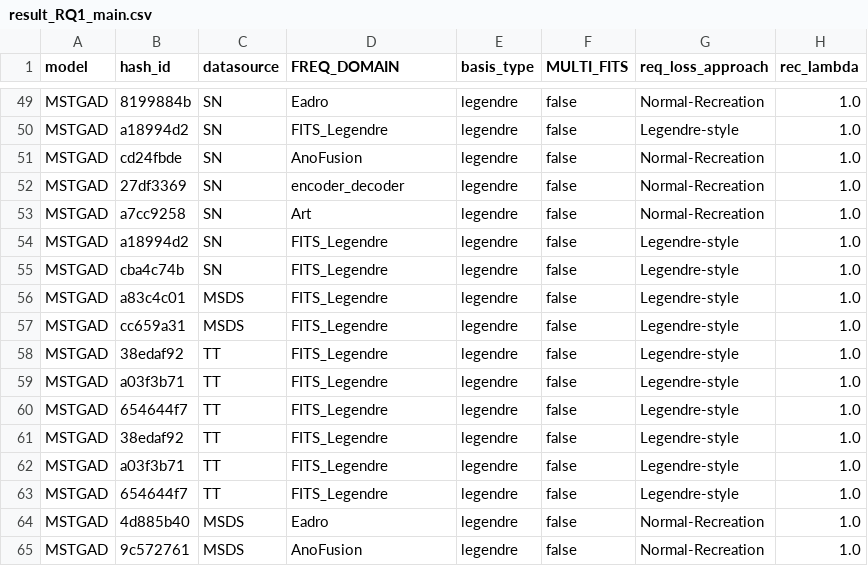
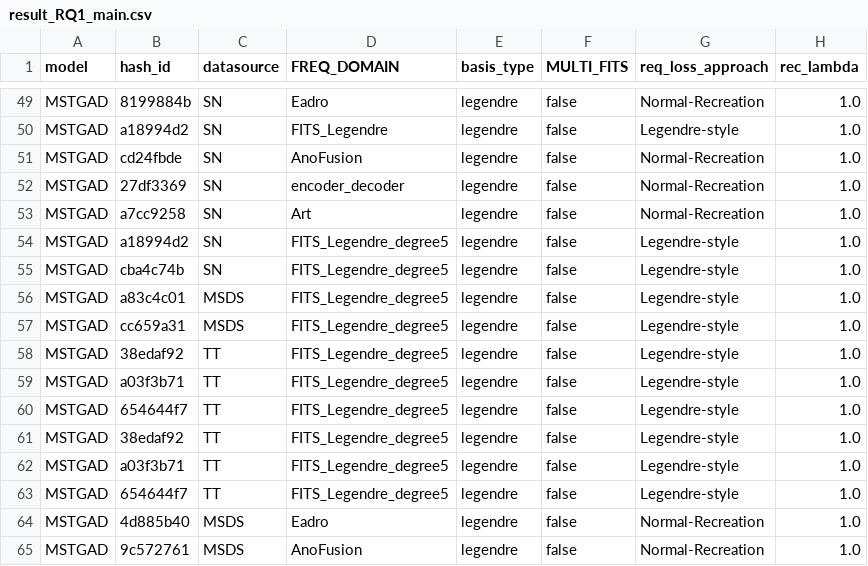
Before and after one commit to theamrzaki/MicroService_Twin_Original, a CSV file: output/result_RQ1_main.csv, drawn as a sheet; only a part is shown, gaps mark what is left out; the diff names each change by its address in the sheet, - before the commit and + after, or states it on an @@ line.

Commit message:
(just name them as degree 5)

```diff
--- a/output/result_RQ1_main.csv
+++ b/output/result_RQ1_main.csv
-D54:D63 (FREQ_DOMAIN): FITS_Legendre
+D54:D63 (FREQ_DOMAIN): FITS_Legendre_degree5
```
